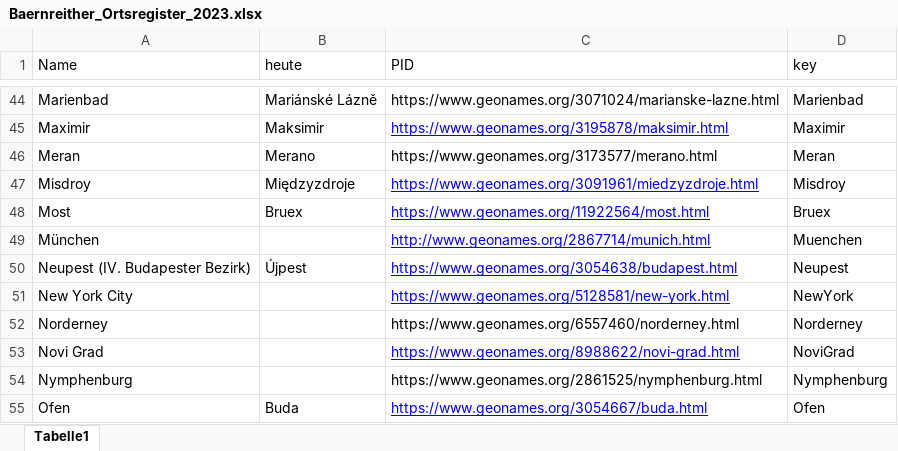
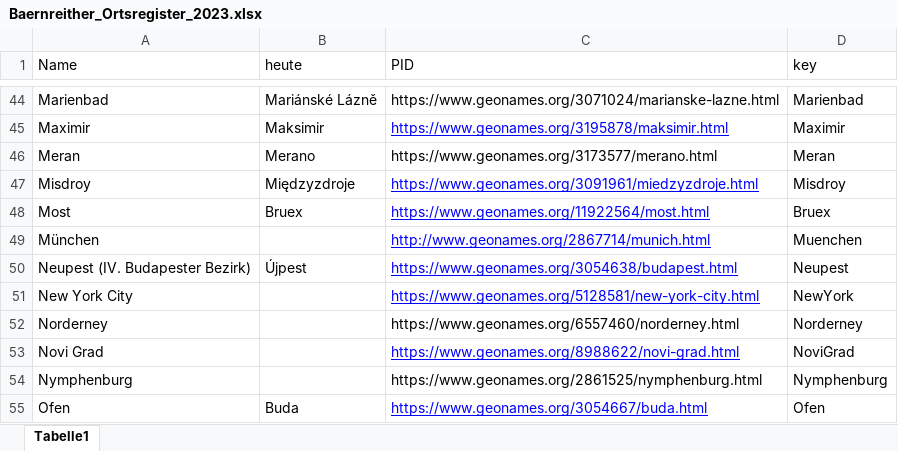
Before and after one commit to KfNGOe/baernreither-data, an Excel workbook: data/xlsx/Baernreither_Ortsregister_2023.xlsx, sheet Tabelle1, drawn as a sheet; only a part is shown, gaps mark what is left out; values as stored, in another font and other column widths than the file's, no borders; table styles not drawn; the diff names each change by its address in the sheet, - before the commit and + after, or states it on an @@ line.

Commit message:
update xlsx

```diff
--- a/data/xlsx/Baernreither_Ortsregister_2023.xlsx (sheet Tabelle1)
+++ b/data/xlsx/Baernreither_Ortsregister_2023.xlsx (sheet Tabelle1)
-C51 (PID): https://www.geonames.org/5128581/new-york.html
+C51 (PID): https://www.geonames.org/5128581/new-york-city.html
```
